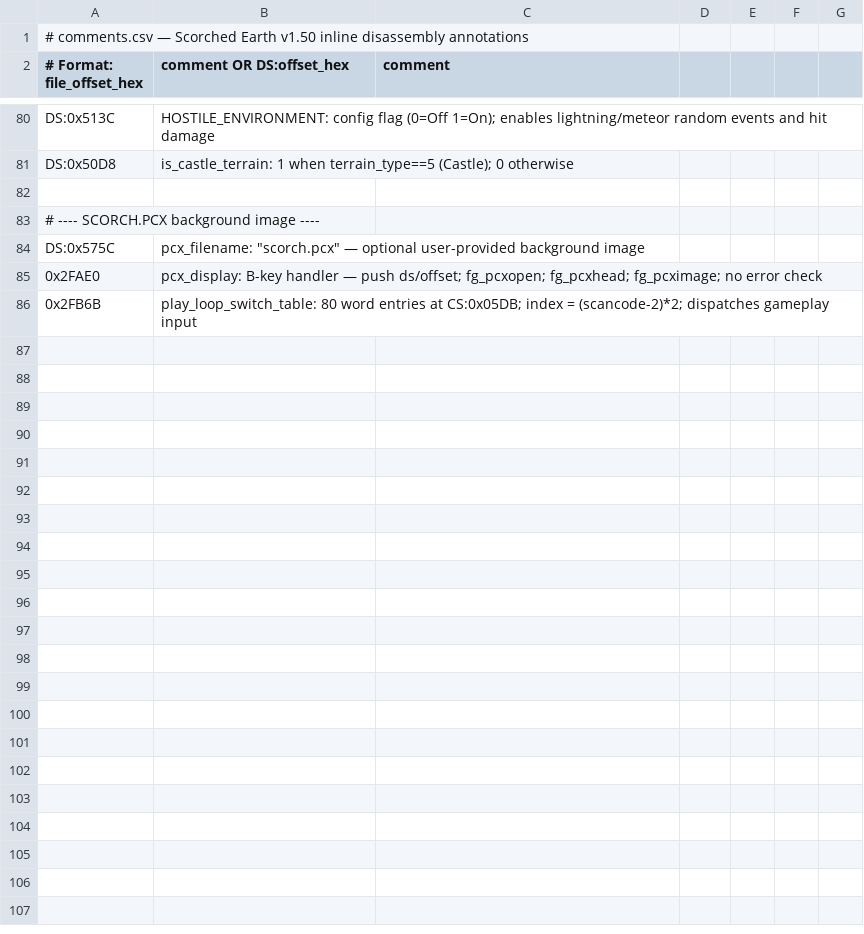
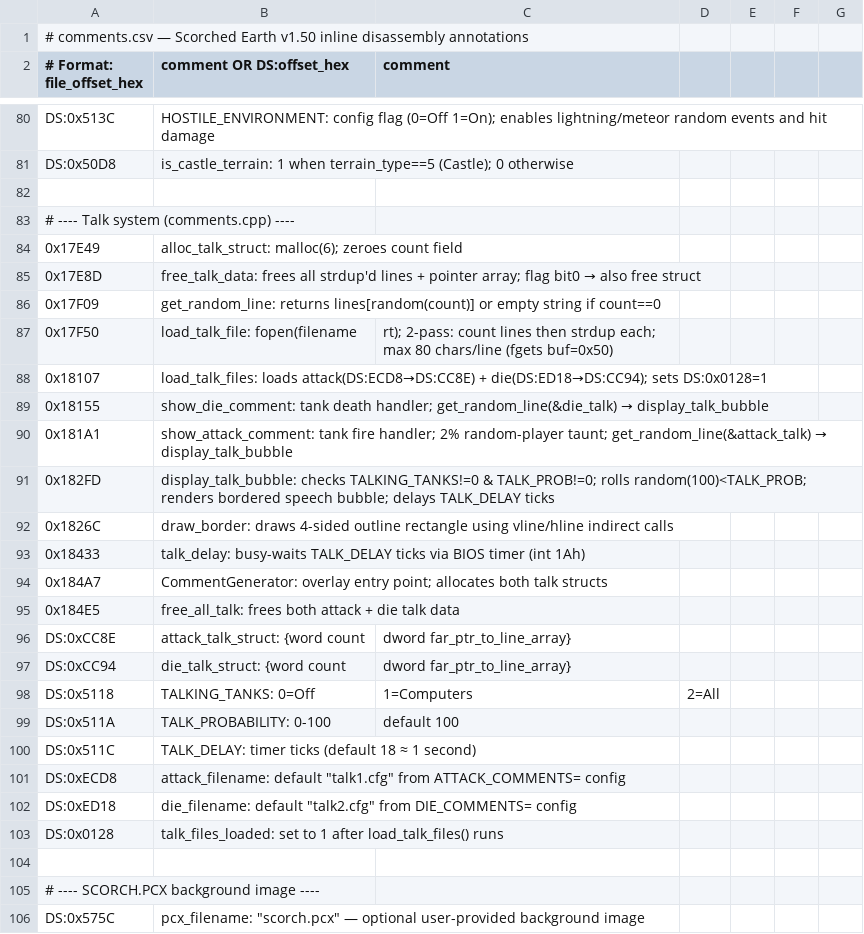
Before and after one commit to vgrichina/scorched-earth, a CSV file: disasm/comments.csv, drawn as a sheet; only a part is shown, gaps mark what is left out; the shorter side is filled out with more unchanged rows.

Commit message:
RE loop session 8: Trace TALK1.CFG / TALK2.CFG parsing: **RESOLVED**. Source: `comments.cpp` (seg 0x1144, file base ~0x17E40). Plain text files, one phrase per line, max 79 chars. **Loader** `load_talk_file` (0x17F50): fopen(filename, "rt"), 2-pass (count lines, then strdup each into malloc'd pointer array). **Data struct** (6 bytes, at DS:0xCC8E for attack, DS:0xCC94 for die): {word count, dword far_ptr_to_line_array}. **Selection**: `get_random_line` (0x17F09) returns `lines[random(count)]` or empty string if count==0. **Trigger**: `show_attack_comment` (0x181A1) called on fire — has 2% random-player taunt special case; `show_die_comment` (0x18155) called on tank death. **Display**: `display_talk_bubble` (0x182FD) checks TALKING_TANKS(DS:0x5118)!=0, TALK_PROBABILITY(DS:0x511A)!=0; rolls random(100)<TALK_PROBABILITY; measures text, positions bubble at tank.y-19, clamps X to screen, draws bordered box, renders text, delays TALK_DELAY(DS:0x511C, default 18) ticks. **Web port** `web/js/talk.js` exists and is functional with all 54 attack + 61 death phrases; minor gaps: treats talkingTanks as boolean (EXE has Off/Computers/All), no 2% random-player taunt, no bordered rectangle style. See "Talk Files" section.

```diff
--- a/disasm/comments.csv
+++ b/disasm/comments.csv
@@ -82,2 +82,24 @@ DS:0x50D8,is_castle_terrain: 1 when terrain_type==5 (Castle); 0 otherwise
 
+# ---- Talk system (comments.cpp) ----
+0x17E49,alloc_talk_struct: malloc(6); zeroes count field
+0x17E8D,free_talk_data: frees all strdup'd lines + pointer array; flag bit0 → also free struct
+0x17F09,get_random_line: returns lines[random(count)] or empty string if count==0
+0x17F50,load_talk_file: fopen(filename,"rt"); 2-pass: count lines then strdup each; max 80 chars/line (fgets buf=0x50)
+0x18107,load_talk_files: loads attack(DS:ECD8→DS:CC8E) + die(DS:ED18→DS:CC94); sets DS:0x0128=1
+0x18155,show_die_comment: tank death handler; get_random_line(&die_talk) → display_talk_bubble
+0x181A1,show_attack_comment: tank fire handler; 2% random-player taunt; get_random_line(&attack_talk) → display_talk_bubble
+0x182FD,display_talk_bubble: checks TALKING_TANKS!=0 & TALK_PROB!=0; rolls random(100)<TALK_PROB; renders bordered speech bubble; delays TALK_DELAY ticks
+0x1826C,draw_border: draws 4-sided outline rectangle using vline/hline indirect calls
+0x18433,talk_delay: busy-waits TALK_DELAY ticks via BIOS timer (int 1Ah)
+0x184A7,CommentGenerator: overlay entry point; allocates both talk structs
+0x184E5,free_all_talk: frees both attack + die talk data
+DS:0xCC8E,attack_talk_struct: {word count, dword far_ptr_to_line_array}
+DS:0xCC94,die_talk_struct: {word count, dword far_ptr_to_line_array}
+DS:0x5118,TALKING_TANKS: 0=Off, 1=Computers, 2=All
+DS:0x511A,TALK_PROBABILITY: 0-100, default 100
+DS:0x511C,TALK_DELAY: timer ticks (default 18 ≈ 1 second)
+DS:0xECD8,attack_filename: default "talk1.cfg" from ATTACK_COMMENTS= config
+DS:0xED18,die_filename: default "talk2.cfg" from DIE_COMMENTS= config
+DS:0x0128,talk_files_loaded: set to 1 after load_talk_files() runs
+
 # ---- SCORCH.PCX background image ----
```
Also changed, not shown: disasm/labels.csv, 1 other file.
